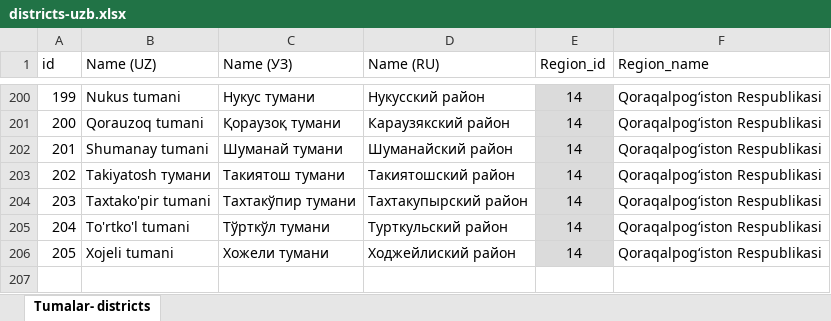
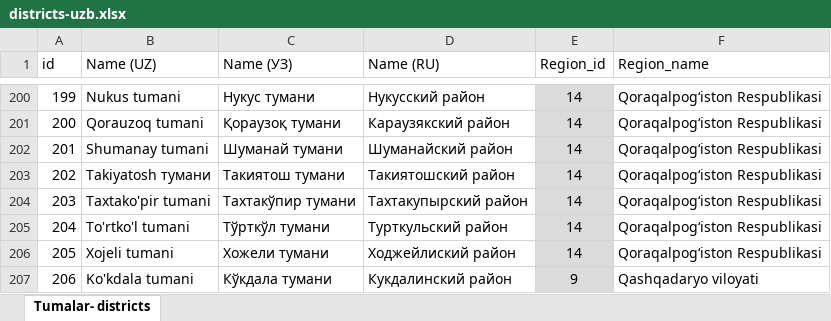
Before and after one commit to abbosjon-kudratov/uzbekistan-open-data, an Excel workbook: excel/districts-uzb.xlsx, sheet Tumalar- districts, drawn as a sheet; only a part is shown, gaps mark what is left out; values as stored, in another font and other column widths than the file's, no borders; conditional formats not drawn; the diff names each change by its address in the sheet, - before the commit and + after, or states it on an @@ line.

Commit message:
Disctricts list excel updated with 1 new disctrict
Ko'kdala district of Kashkadarya region was added.
Sources:
https://senat.uz/uz/lists/view/4132
https://www.gazeta.uz/oz/2022/03/17/kokdala/

```diff
--- a/excel/districts-uzb.xlsx (sheet Tumalar- districts)
+++ b/excel/districts-uzb.xlsx (sheet Tumalar- districts)
+row 207: 206 | Ko'kdala tumani | Кўкдала тумани | Кукдалинский район | 9 | Qashqadaryo viloyati
```
